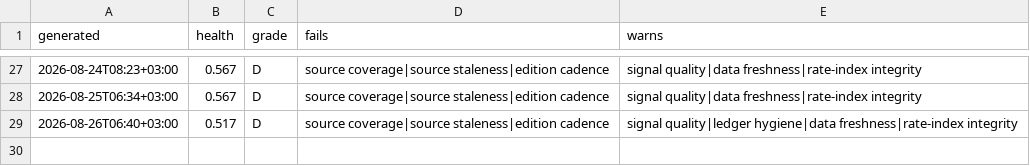
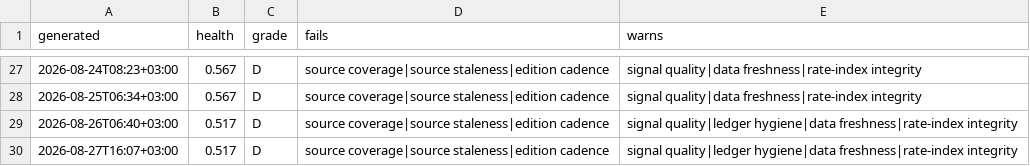
Before and after one commit to ogcollyns-creator/ea-hospitality-pulse, a CSV file: radar/out/self-audit-history.csv, drawn as a sheet; only a part is shown, gaps mark what is left out; the diff names each change by its address in the sheet, - before the commit and + after, or states it on an @@ line.

Commit message:
Self-audit 2026-08-27 13:07 UTC

```diff
--- a/radar/out/self-audit-history.csv
+++ b/radar/out/self-audit-history.csv
+row 30: 2026-08-27T16:07+03:00 | 0.517 | D | source coverage|source staleness|edition cadence | signal quality|ledger hygiene|data freshness|rate-index integrity
```
Also changed, not shown: 2 other files.
